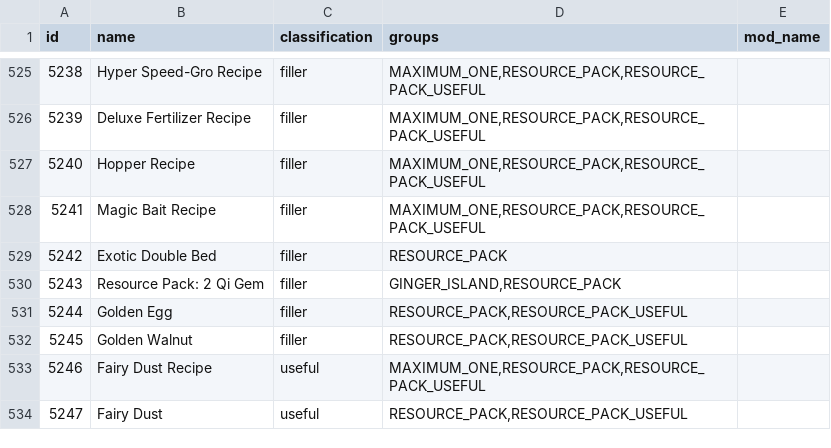
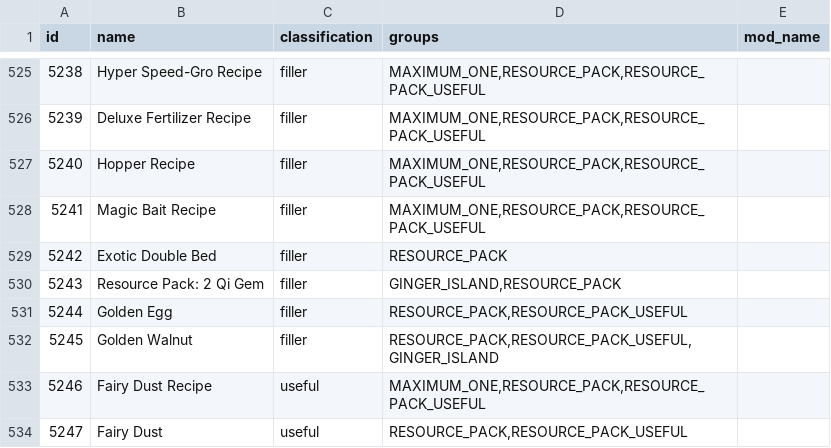
Before and after one commit to ArchipelagoMW/Archipelago, a CSV file: worlds/stardew_valley/data/items.csv, drawn as a sheet; only a part is shown, gaps mark what is left out.

Commit message:
- Do not generate walnut resource packs when excluding ginger island

```diff
--- a/worlds/stardew_valley/data/items.csv
+++ b/worlds/stardew_valley/data/items.csv
@@ -531,3 +531,3 @@ id,name,classification,groups,mod_name
 5244,Golden Egg,filler,"RESOURCE_PACK,RESOURCE_PACK_USEFUL",
-5245,Golden Walnut,filler,"RESOURCE_PACK,RESOURCE_PACK_USEFUL",
+5245,Golden Walnut,filler,"RESOURCE_PACK,RESOURCE_PACK_USEFUL,GINGER_ISLAND",
 5246,Fairy Dust Recipe,useful,"MAXIMUM_ONE,RESOURCE_PACK,RESOURCE_PACK_USEFUL",
```
